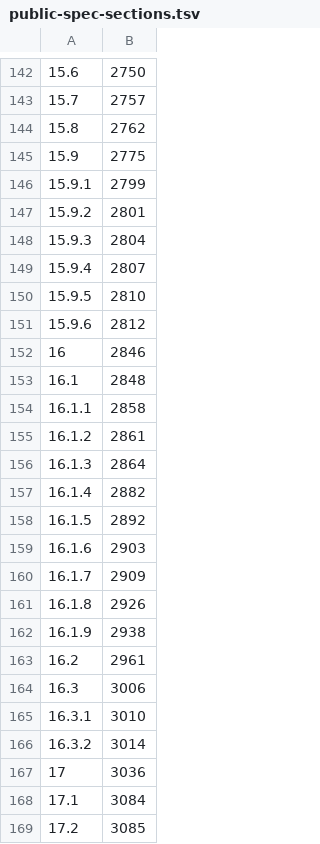
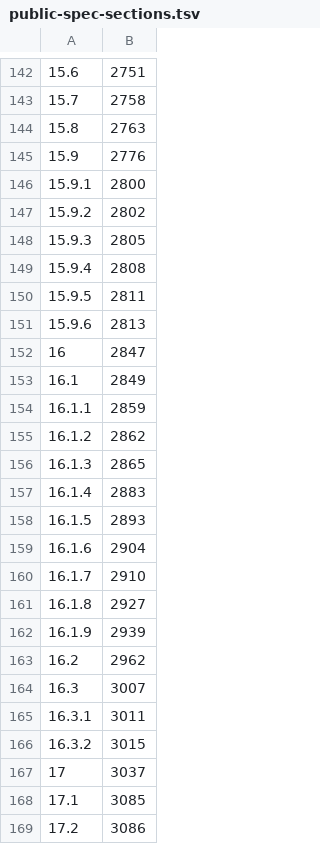
Before and after one commit to kiosk-hq/kiosk, a TSV file: spec/public-spec-sections.tsv, drawn as a sheet; only a part is shown, gaps mark what is left out; the diff covers the shown part only.

```diff
--- a/spec/public-spec-sections.tsv
+++ b/spec/public-spec-sections.tsv
@@ -142,28 +142,28 @@
-15.6	2750
-15.7	2757
-15.8	2762
-15.9	2775
-15.9.1	2799
-15.9.2	2801
-15.9.3	2804
-15.9.4	2807
-15.9.5	2810
-15.9.6	2812
-16	2846
-16.1	2848
-16.1.1	2858
-16.1.2	2861
-16.1.3	2864
-16.1.4	2882
-16.1.5	2892
-16.1.6	2903
-16.1.7	2909
-16.1.8	2926
-16.1.9	2938
-16.2	2961
-16.3	3006
-16.3.1	3010
-16.3.2	3014
-17	3036
-17.1	3084
-17.2	3085
+15.6	2751
+15.7	2758
+15.8	2763
+15.9	2776
+15.9.1	2800
+15.9.2	2802
+15.9.3	2805
+15.9.4	2808
+15.9.5	2811
+15.9.6	2813
+16	2847
+16.1	2849
+16.1.1	2859
+16.1.2	2862
+16.1.3	2865
+16.1.4	2883
+16.1.5	2893
+16.1.6	2904
+16.1.7	2910
+16.1.8	2927
+16.1.9	2939
+16.2	2962
+16.3	3007
+16.3.1	3011
+16.3.2	3015
+17	3037
+17.1	3085
+17.2	3086
```
Also changed, not shown: 31 edited cells elsewhere in this file.
